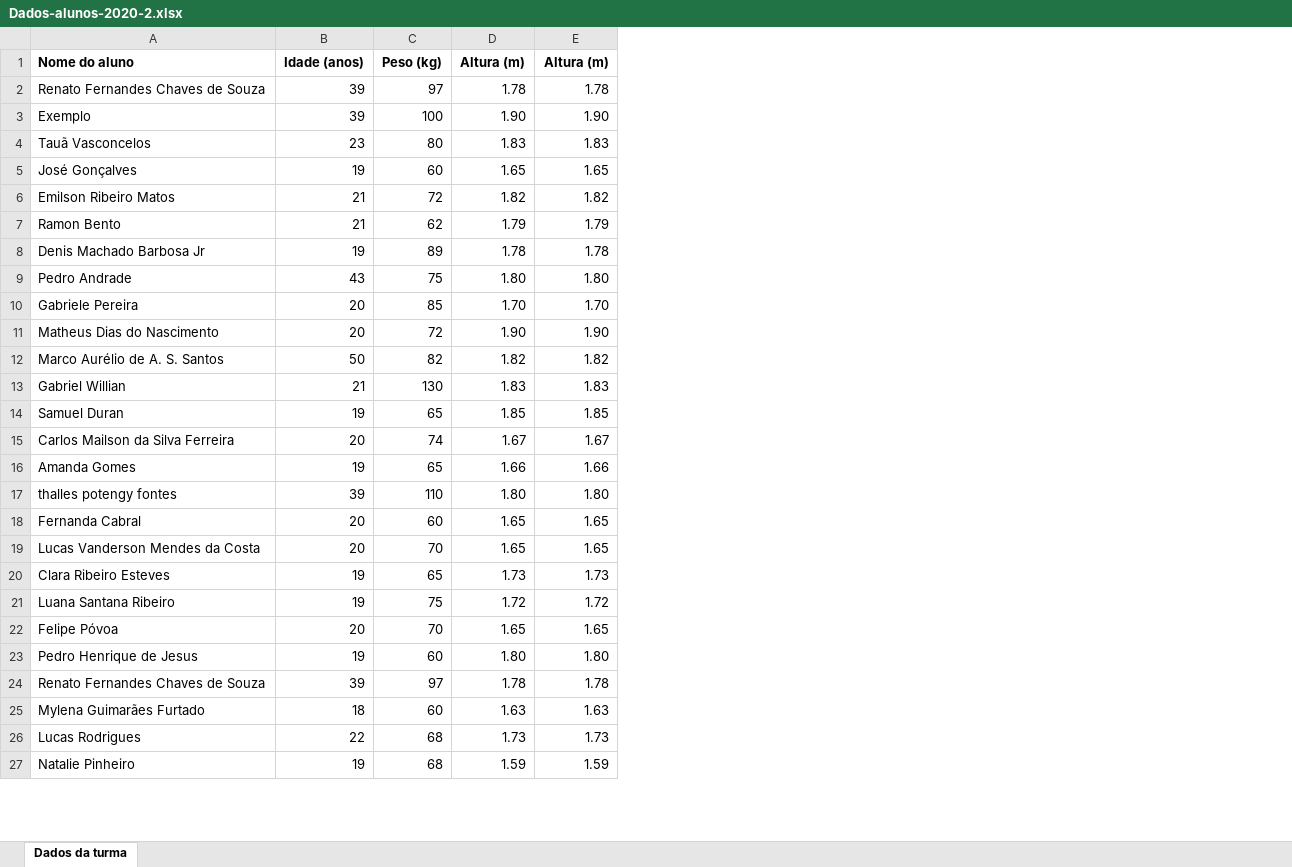
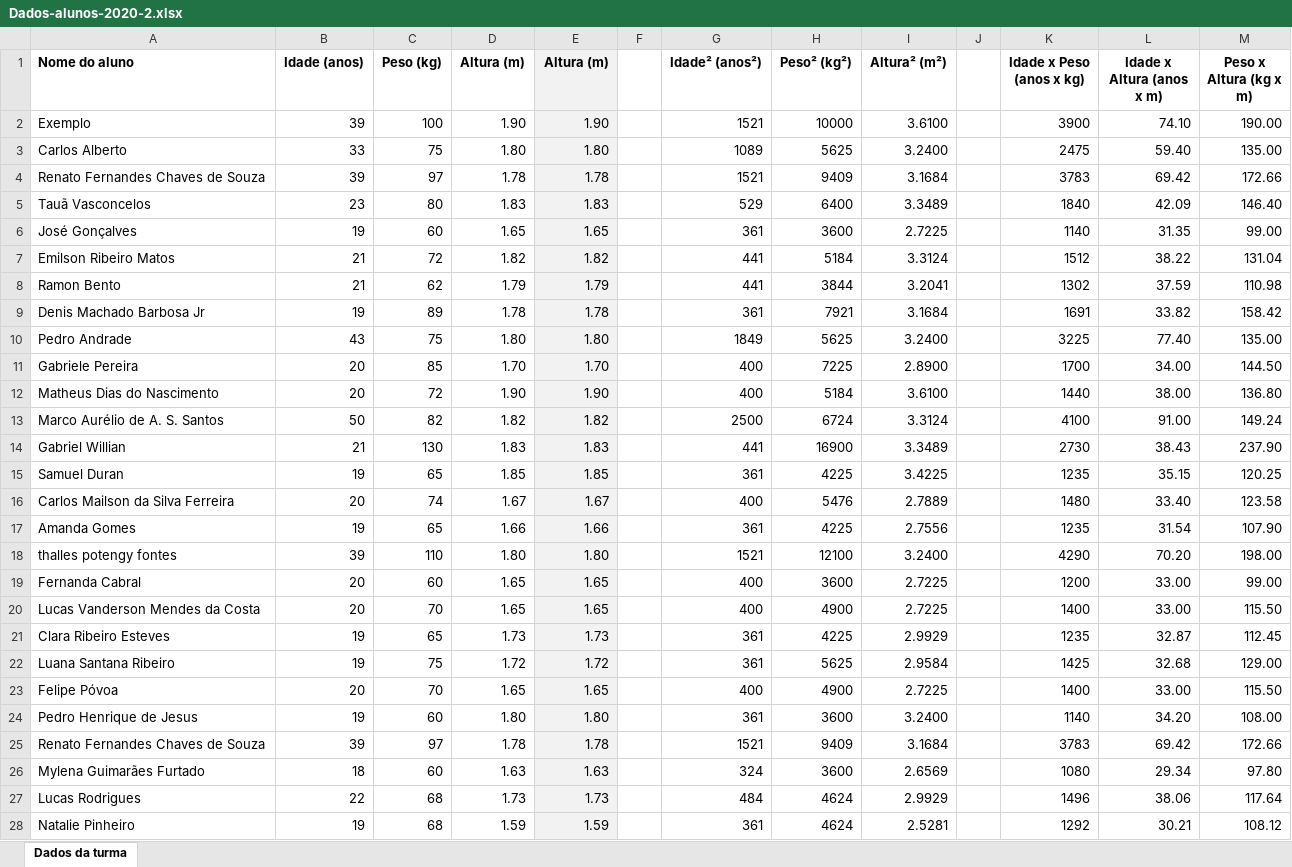
Before and after one commit to UERJ-FISICA/Fisica-Geral, an Excel workbook: dados/Dados-alunos-2020-2.xlsx, sheet Dados da turma, drawn as a sheet; only a part is shown; values as stored, in another font and other column widths than the file's, no borders; addresses are those after the commit; the diff covers the shown part only; the diff names each change by its address in the sheet, - before the commit and + after, or states it on an @@ line.

Commit message:
Planilha dados alunos atualizada.

```diff
--- a/dados/Dados-alunos-2020-2.xlsx (sheet Dados da turma)
+++ b/dados/Dados-alunos-2020-2.xlsx (sheet Dados da turma)
+column F, empty
+column G (Idade² (anos²)), rows 4-28: 1521 | 529 | 361 | 441 | 441 | 361 | 1849 | 400 | 400 | 2500 | 441 | 361 | 400 | 361 | 1521 | 400 | 400 | 361 | 361 | 400 | 361 | 1521 | 324 | 484 | 361
+column H (Peso² (kg²)), rows 4-28: 9409 | 6400 | 3600 | 5184 | 3844 | 7921 | 5625 | 7225 | 5184 | 6724 | 16900 | 4225 | 5476 | 4225 | 12100 | 3600 | 4900 | 4225 | 5625 | 4900 | 3600 | 9409 | 3600 | 4624 | 4624
+column I (Altura² (m²)), rows 4-28: 3.1684 | 3.3489 | 2.7225 | 3.3124 | 3.2041 | 3.1684 | 3.2400 | 2.8900 | 3.6100 | 3.3124 | 3.3489 | 3.4225 | 2.7889 | 2.7556 | 3.2400 | 2.7225 | 2.7225 | 2.9929 | 2.9584 | 2.7225 | 3.2400 | 3.1684 | 2.6569 | 2.9929 | 2.5281
+column J, empty
+column K (Idade x Peso (anos x kg)), rows 4-28: 3783 | 1840 | 1140 | 1512 | 1302 | 1691 | 3225 | 1700 | 1440 | 4100 | 2730 | 1235 | 1480 | 1235 | 4290 | 1200 | 1400 | 1235 | 1425 | 1400 | 1140 | 3783 | 1080 | 1496 | 1292
+column L (Idade x Altura (anos x m)), rows 4-28: 69.42 | 42.09 | 31.35 | 38.22 | 37.59 | 33.82 | 77.40 | 34.00 | 38.00 | 91.00 | 38.43 | 35.15 | 33.40 | 31.54 | 70.20 | 33.00 | 33.00 | 32.87 | 32.68 | 33.00 | 34.20 | 69.42 | 29.34 | 38.06 | 30.21
+column M (Peso x Altura (kg x m)), rows 4-28: 172.66 | 146.40 | 99.00 | 131.04 | 110.98 | 158.42 | 135.00 | 144.50 | 136.80 | 149.24 | 237.90 | 120.25 | 123.58 | 107.90 | 198.00 | 99.00 | 115.50 | 112.45 | 129.00 | 115.50 | 108.00 | 172.66 | 97.80 | 117.64 | 108.12
-E1 fill: none
+E1 fill: #F2F2F2
@@ row 3 moved to row 2: Exemplo @@
+row 3: Carlos Alberto | 33 | 75 | 1.80 | 1.80 |  | 1089 | 5625 | 3.2400 |  | 2475 | 59.40 | 135.00
-E4 fill: none
+E4 fill: #F2F2F2
-E5:E28 fill: none
+E5:E28 fill: #F2F2F2
```
Also changed, not shown: 45 added rows and cell formats elsewhere in this sheet.
